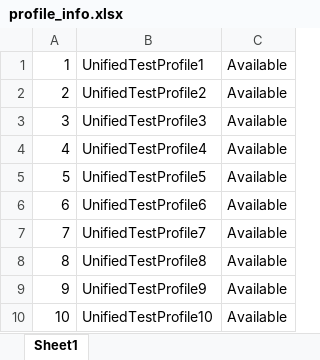
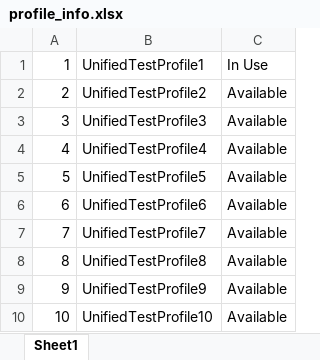
Before and after one commit to CozevaQA/Release-Team-Verification-Suite, an Excel workbook: assets/profile_info.xlsx, sheet Sheet1, drawn as a sheet; values as stored, in another font and other column widths than the file's, no borders; the diff names each change by its address in the sheet, - before the commit and + after, or states it on an @@ line.

```diff
--- a/assets/profile_info.xlsx (sheet Sheet1)
+++ b/assets/profile_info.xlsx (sheet Sheet1)
-C1: Available
+C1: In Use
```
Also changed, not shown: assets/CustomerDB.xlsx, 18 other files.
